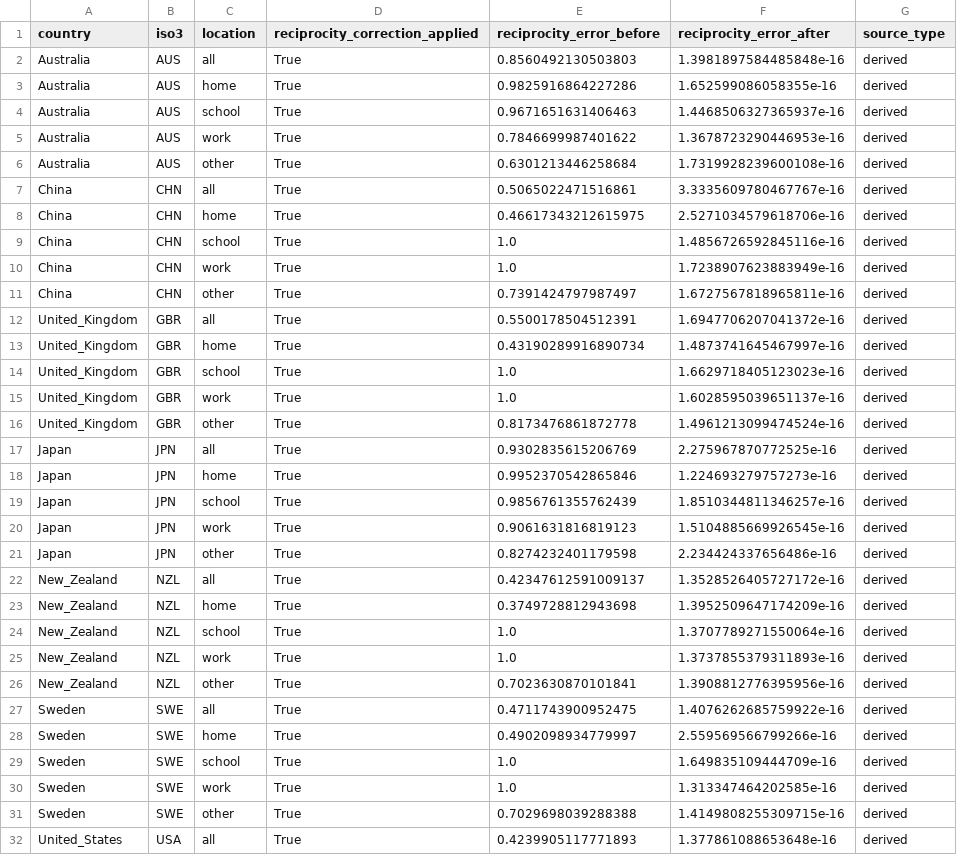
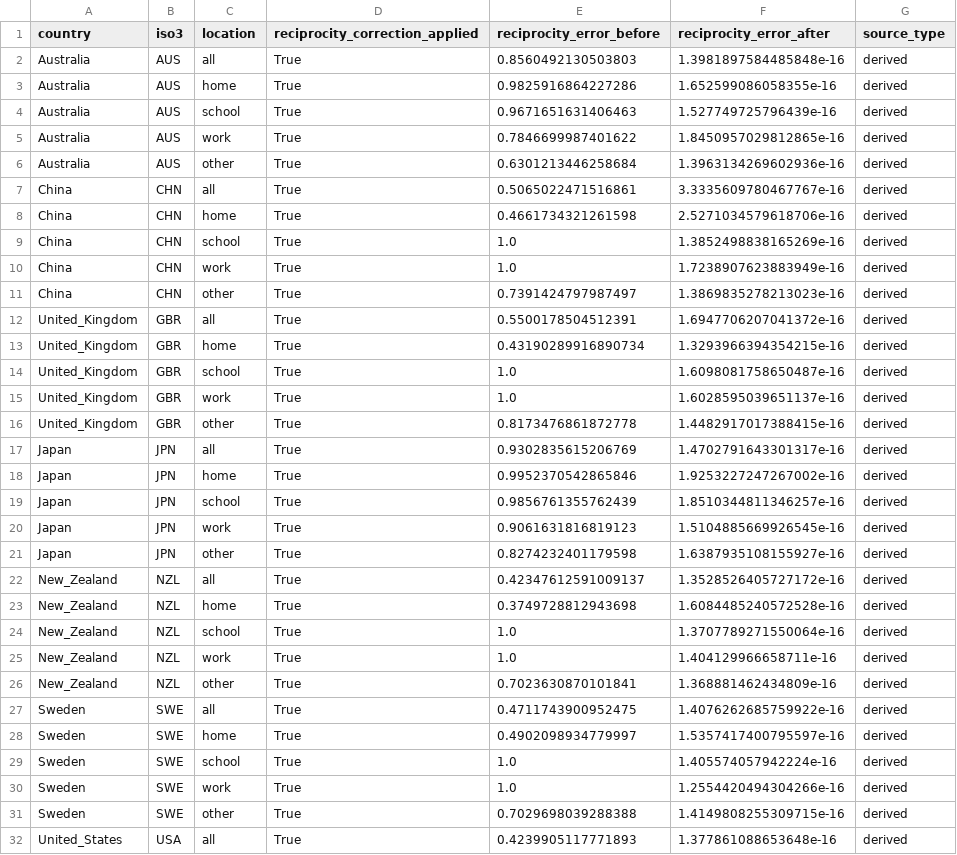
Before and after one commit to xmusphlkg/pertussis_transmission_analysis, a CSV file: data/processed/contact_matrix_by_location_reciprocity_diagnostics.csv, drawn as a sheet; only a part is shown; the diff covers the shown part only.

```diff
--- a/data/processed/contact_matrix_by_location_reciprocity_diagnostics.csv
+++ b/data/processed/contact_matrix_by_location_reciprocity_diagnostics.csv
@@ -3,29 +3,29 @@ Australia,AUS,all,True,0.8560492130503803,1.3981897584485848e-16,derived
 Australia,AUS,home,True,0.9825916864227286,1.652599086058355e-16,derived
-Australia,AUS,school,True,0.9671651631406463,1.4468506327365937e-16,derived
-Australia,AUS,work,True,0.7846699987401622,1.3678723290446953e-16,derived
-Australia,AUS,other,True,0.6301213446258684,1.7319928239600108e-16,derived
+Australia,AUS,school,True,0.9671651631406463,1.527749725796439e-16,derived
+Australia,AUS,work,True,0.7846699987401622,1.8450957029812865e-16,derived
+Australia,AUS,other,True,0.6301213446258684,1.3963134269602936e-16,derived
 China,CHN,all,True,0.5065022471516861,3.3335609780467767e-16,derived
-China,CHN,home,True,0.46617343212615975,2.5271034579618706e-16,derived
-China,CHN,school,True,1.0,1.4856726592845116e-16,derived
+China,CHN,home,True,0.4661734321261598,2.5271034579618706e-16,derived
+China,CHN,school,True,1.0,1.3852498838165269e-16,derived
 China,CHN,work,True,1.0,1.7238907623883949e-16,derived
-China,CHN,other,True,0.7391424797987497,1.6727567818965811e-16,derived
+China,CHN,other,True,0.7391424797987497,1.3869835278213023e-16,derived
 United_Kingdom,GBR,all,True,0.5500178504512391,1.6947706207041372e-16,derived
-United_Kingdom,GBR,home,True,0.43190289916890734,1.4873741645467997e-16,derived
-United_Kingdom,GBR,school,True,1.0,1.6629718405123023e-16,derived
+United_Kingdom,GBR,home,True,0.43190289916890734,1.3293966394354215e-16,derived
+United_Kingdom,GBR,school,True,1.0,1.6098081758650487e-16,derived
 United_Kingdom,GBR,work,True,1.0,1.6028595039651137e-16,derived
-United_Kingdom,GBR,other,True,0.8173476861872778,1.4961213099474524e-16,derived
-Japan,JPN,all,True,0.9302835615206769,2.275967870772525e-16,derived
-Japan,JPN,home,True,0.9952370542865846,1.224693279757273e-16,derived
+United_Kingdom,GBR,other,True,0.8173476861872778,1.4482917017388415e-16,derived
+Japan,JPN,all,True,0.9302835615206769,1.4702791643301317e-16,derived
+Japan,JPN,home,True,0.9952370542865846,1.9253227247267002e-16,derived
 Japan,JPN,school,True,0.9856761355762439,1.8510344811346257e-16,derived
 Japan,JPN,work,True,0.9061631816819123,1.5104885669926545e-16,derived
-Japan,JPN,other,True,0.8274232401179598,2.234424337656486e-16,derived
+Japan,JPN,other,True,0.8274232401179598,1.6387935108155927e-16,derived
 New_Zealand,NZL,all,True,0.42347612591009137,1.3528526405727172e-16,derived
-New_Zealand,NZL,home,True,0.3749728812943698,1.3952509647174209e-16,derived
+New_Zealand,NZL,home,True,0.3749728812943698,1.6084485240572528e-16,derived
 New_Zealand,NZL,school,True,1.0,1.3707789271550064e-16,derived
-New_Zealand,NZL,work,True,1.0,1.3737855379311893e-16,derived
-New_Zealand,NZL,other,True,0.7023630870101841,1.3908812776395956e-16,derived
+New_Zealand,NZL,work,True,1.0,1.404129966658711e-16,derived
+New_Zealand,NZL,other,True,0.7023630870101841,1.368881462434809e-16,derived
 Sweden,SWE,all,True,0.4711743900952475,1.4076262685759922e-16,derived
-Sweden,SWE,home,True,0.4902098934779997,2.559569566799266e-16,derived
-Sweden,SWE,school,True,1.0,1.649835109444709e-16,derived
-Sweden,SWE,work,True,1.0,1.313347464202585e-16,derived
+Sweden,SWE,home,True,0.4902098934779997,1.5357417400795597e-16,derived
+Sweden,SWE,school,True,1.0,1.405574057942224e-16,derived
+Sweden,SWE,work,True,1.0,1.2554420494304266e-16,derived
 Sweden,SWE,other,True,0.7029698039288388,1.4149808255309715e-16,derived
```
Also changed, not shown: 16 edited cells elsewhere in this file, data/processed/contact_matrix_reciprocity_diagnostics.csv, data/processed/country_contact_matrices_8groups.csv, 6 other files.
